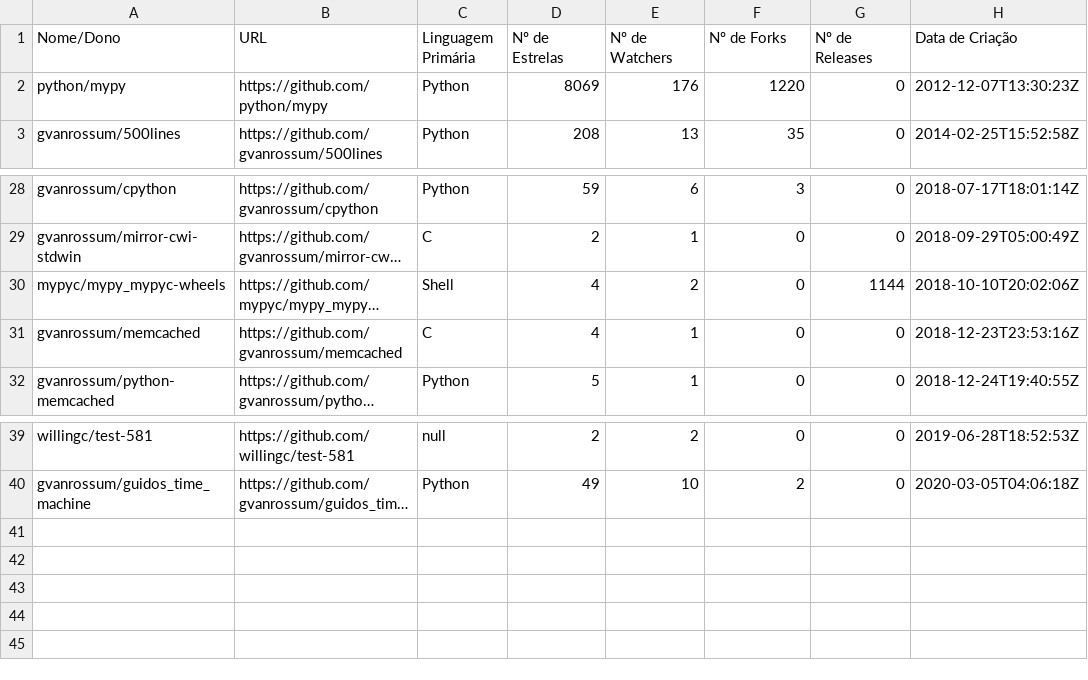
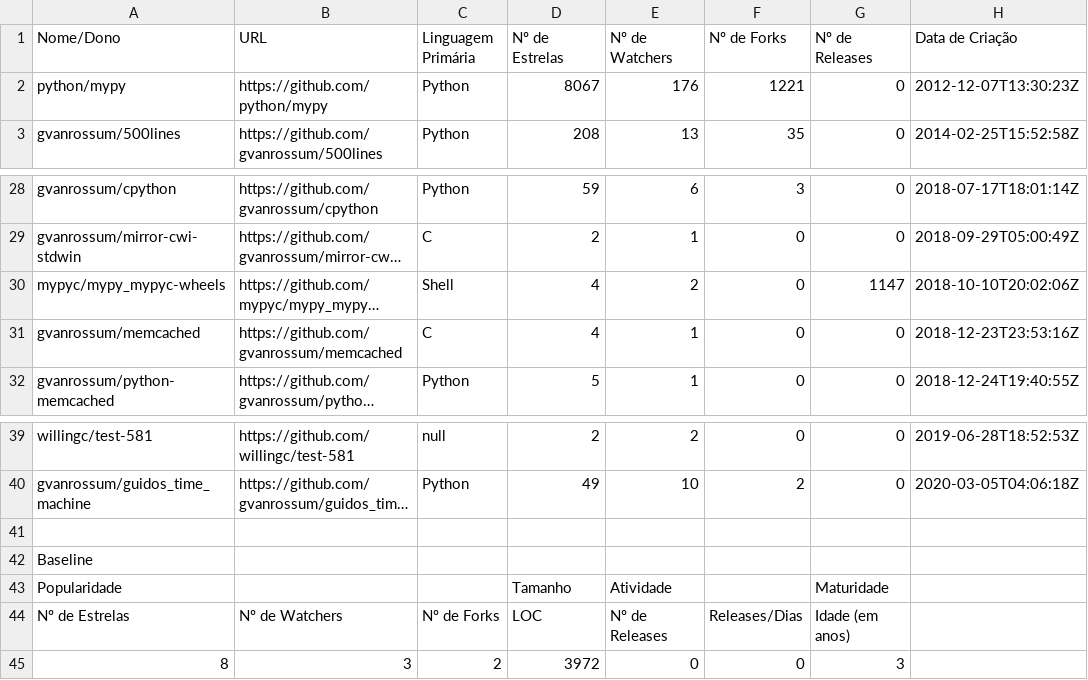
Before and after one commit to DanielVargas13/Lab_6_EX2, a CSV file: RepositoriosPython.csv, drawn as a sheet; only a part is shown, gaps mark what is left out; long unchanged cells end in …; the diff names each change by its address in the sheet, - before the commit and + after, or states it on an @@ line.

```diff
--- a/RepositoriosPython.csv
+++ b/RepositoriosPython.csv
-D2 (Nº de Estrelas): 8069
+D2 (Nº de Estrelas): 8067
-F2 (Nº de Forks): 1220
+F2 (Nº de Forks): 1221
-G30 (Nº de Releases): 1144
+G30 (Nº de Releases): 1147
+row 41: (empty)
+row 42: Baseline
+row 43: Popularidade |  |  | Tamanho | Atividade |  | Maturidade
+row 44: Nº de Estrelas | Nº de Watchers | Nº de Forks | LOC | Nº de Releases | Releases/Dias | Idade (em anos)
+row 45: 8 | 3 | 2 | 3972 | 0 | 0 | 3
```
Also changed, not shown: 2 other files.
